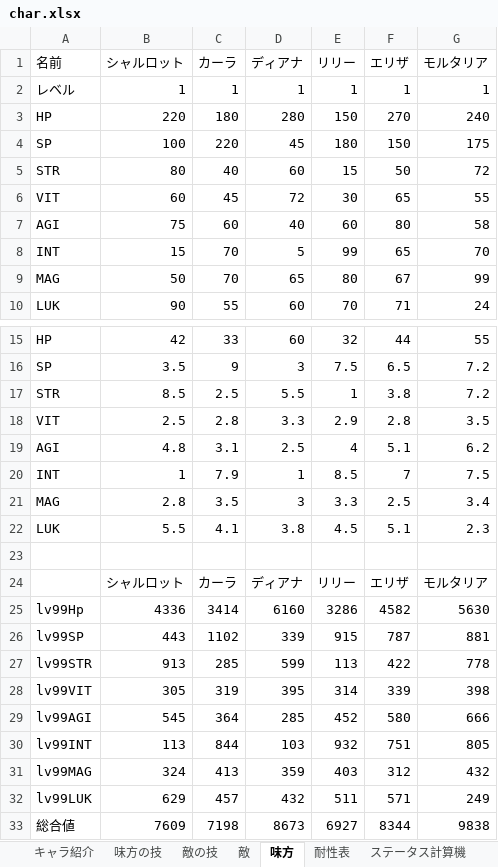
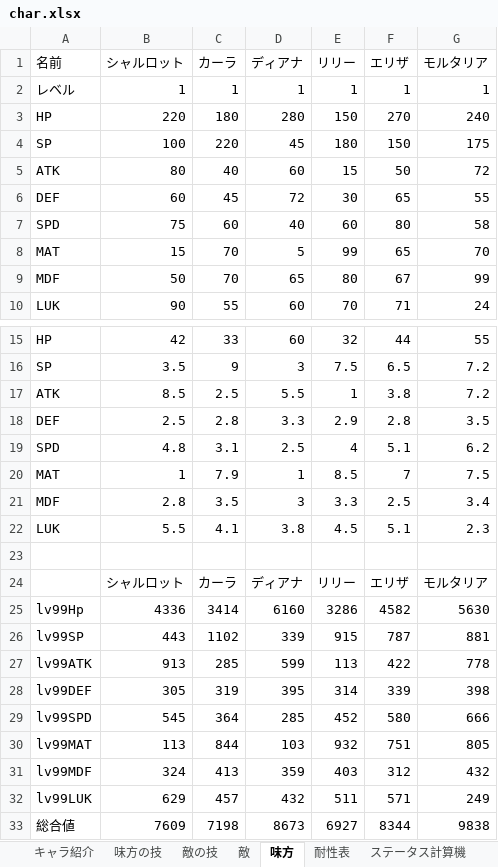
Before and after one commit to akaza03/Charlotte-quest, an Excel workbook: 資料/char.xlsx, sheet 味方, drawn as a sheet; only a part is shown, gaps mark what is left out; values as stored, in another font and other column widths than the file's, no borders; the diff names each change by its address in the sheet, - before the commit and + after, or states it on an @@ line.

```diff
--- a/資料/char.xlsx (sheet 味方)
+++ b/資料/char.xlsx (sheet 味方)
-A5 (名前): STR
+A5 (名前): ATK
-A6 (名前): VIT
+A6 (名前): DEF
-A7 (名前): AGI
+A7 (名前): SPD
-A8 (名前): INT
+A8 (名前): MAT
-A9 (名前): MAG
+A9 (名前): MDF
-A17 (名前): STR
+A17 (名前): ATK
-A18 (名前): VIT
+A18 (名前): DEF
-A19 (名前): AGI
+A19 (名前): SPD
-A20 (名前): INT
+A20 (名前): MAT
-A21 (名前): MAG
+A21 (名前): MDF
-A27 (名前): lv99STR
+A27 (名前): lv99ATK
-A28 (名前): lv99VIT
+A28 (名前): lv99DEF
-A29 (名前): lv99AGI
+A29 (名前): lv99SPD
-A30 (名前): lv99INT
+A30 (名前): lv99MAT
-A31 (名前): lv99MAG
+A31 (名前): lv99MDF
```
Also changed, not shown: sheet 敵の技, sheet ステータス計算機, sheet 装備, sheet 敵, sheet 味方の技, 16 other files.
